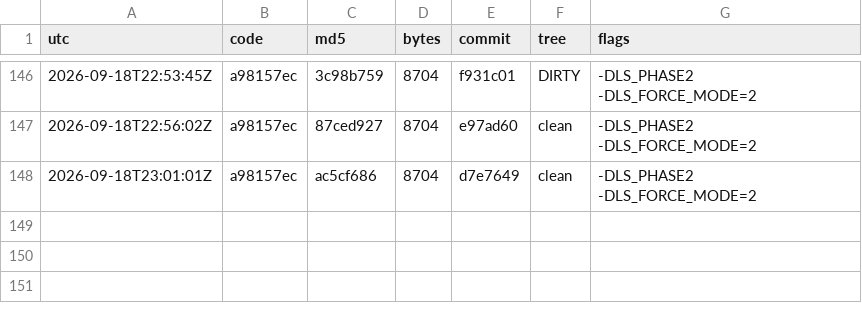
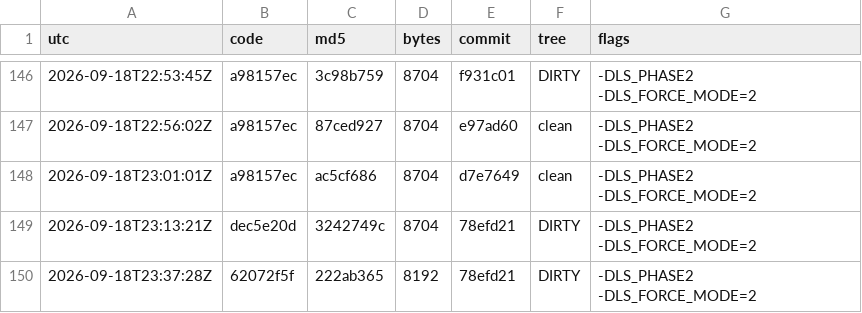
Before and after one commit to Mike1978uk/win95-intel-inboard-386pc, a TSV file: drivers/imation_ls120_mpd/build_ledger.tsv, drawn as a sheet; only a part is shown, gaps mark what is left out.

```diff
--- a/drivers/imation_ls120_mpd/build_ledger.tsv
+++ b/drivers/imation_ls120_mpd/build_ledger.tsv
@@ -148 +148,3 @@ utc	code	md5	bytes	commit	tree	flags
 2026-09-18T23:01:01Z	a98157ec	ac5cf686	8704	d7e7649	clean	-DLS_PHASE2 -DLS_FORCE_MODE=2
+2026-09-18T23:13:21Z	dec5e20d	3242749c	8704	78efd21	DIRTY	-DLS_PHASE2 -DLS_FORCE_MODE=2
+2026-09-18T23:37:28Z	62072f5f	222ab365	8192	78efd21	DIRTY	-DLS_PHASE2 -DLS_FORCE_MODE=2
```
Also changed, not shown: 5 other files.
